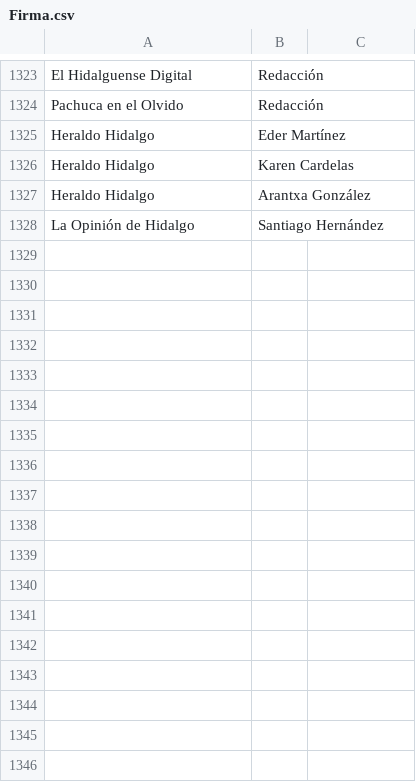
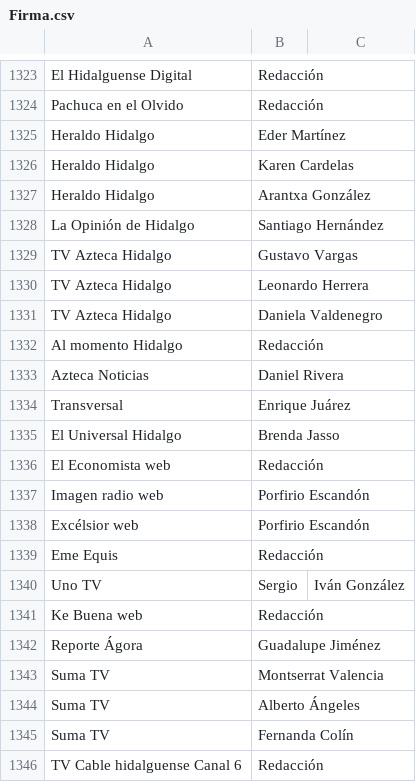
Before and after one commit to thelonious9/capturanotas, a CSV file: Firma.csv, drawn as a sheet; only a part is shown, gaps mark what is left out; the diff names each change by its address in the sheet, - before the commit and + after, or states it on an @@ line.

Commit message:
Medios y firmas

```diff
--- a/Firma.csv
+++ b/Firma.csv
+row 1329: TV Azteca Hidalgo | Gustavo Vargas
+row 1330: TV Azteca Hidalgo | Leonardo Herrera
+row 1331: TV Azteca Hidalgo | Daniela Valdenegro
+row 1332: Al momento Hidalgo | Redacción
+row 1333: Azteca Noticias | Daniel Rivera
+row 1334: Transversal | Enrique Juárez
+row 1335: El Universal Hidalgo | Brenda Jasso
+row 1336: El Economista web | Redacción
+row 1337: Imagen radio web | Porfirio Escandón
+row 1338: Excélsior web | Porfirio Escandón
+row 1339: Eme Equis | Redacción
+row 1340: Uno TV | Sergio | Iván González
+row 1341: Ke Buena web | Redacción
+row 1342: Reporte Ágora | Guadalupe Jiménez
+row 1343: Suma TV | Montserrat Valencia
+row 1344: Suma TV | Alberto Ángeles
+row 1345: Suma TV | Fernanda Colín
+row 1346: TV Cable hidalguense Canal 6 | Redacción
```
Also changed, not shown: Medio.csv.
